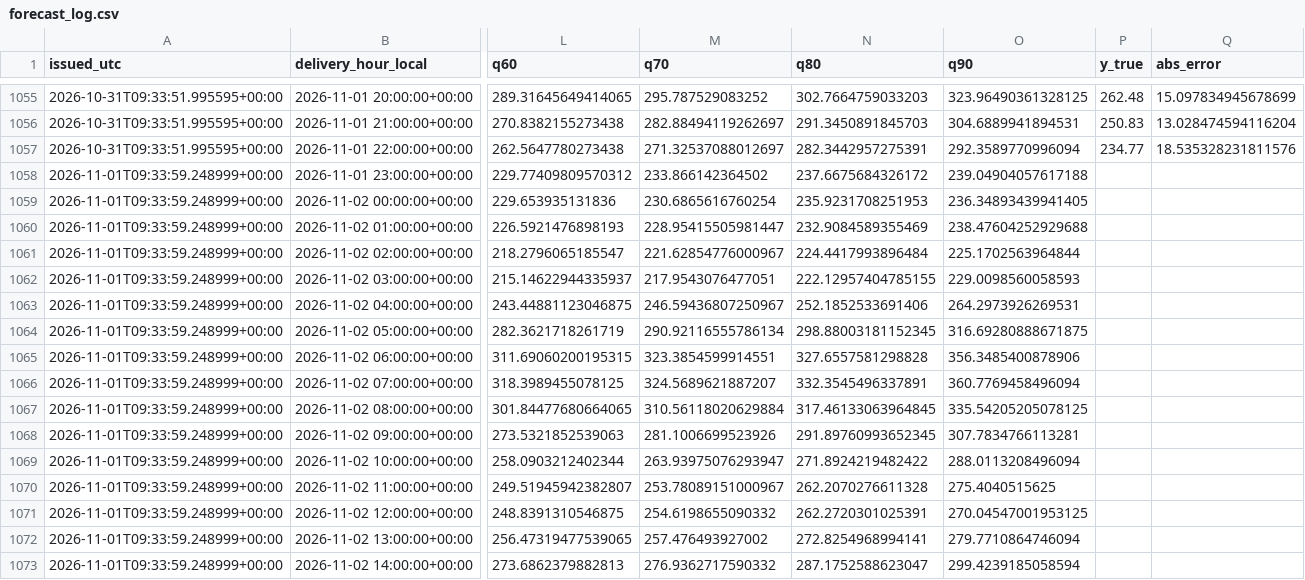
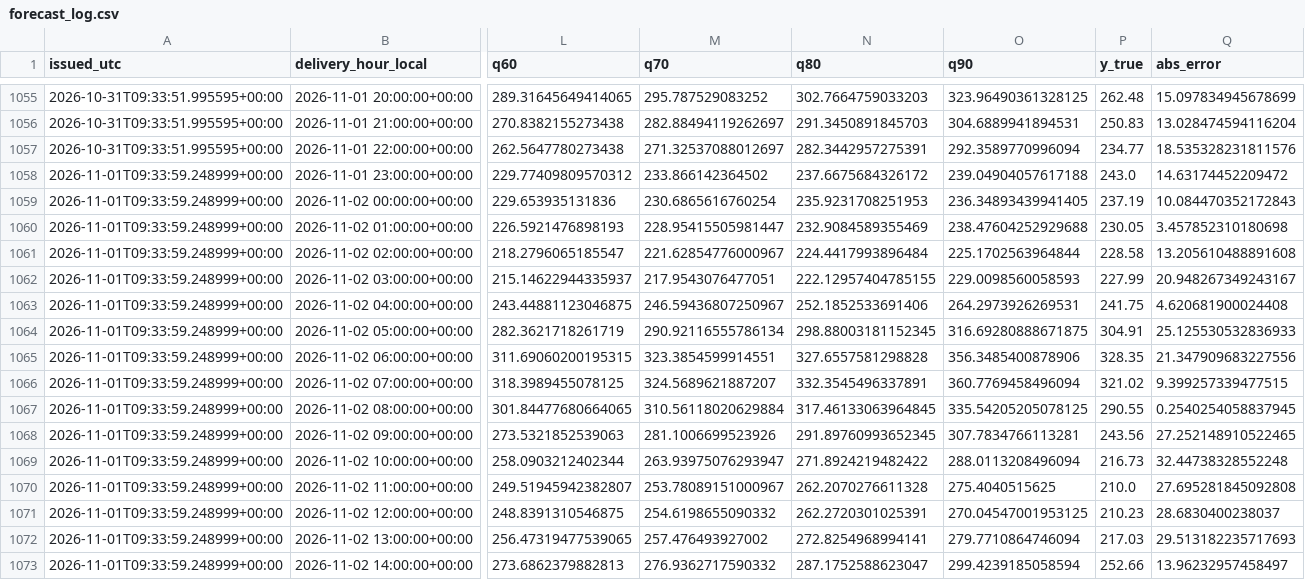
Before and after one commit to wassimomabrouk/dayahead-price-forecasting, a CSV file: reports/forecast_log.csv, drawn as a sheet; only a part is shown, gaps mark what is left out; the diff covers the shown part only; the diff names each change by its address in the sheet, - before the commit and + after, or states it on an @@ line.

```diff
--- a/reports/forecast_log.csv
+++ b/reports/forecast_log.csv
-P1058 (y_true): (empty)
+P1058 (y_true): 243.0
-Q1058 (abs_error): (empty)
+Q1058 (abs_error): 14.63174452209472
-P1059 (y_true): (empty)
+P1059 (y_true): 237.19
-Q1059 (abs_error): (empty)
+Q1059 (abs_error): 10.084470352172843
-P1060 (y_true): (empty)
+P1060 (y_true): 230.05
-Q1060 (abs_error): (empty)
+Q1060 (abs_error): 3.457852310180698
-P1061 (y_true): (empty)
+P1061 (y_true): 228.58
-Q1061 (abs_error): (empty)
+Q1061 (abs_error): 13.205610488891608
-P1062 (y_true): (empty)
+P1062 (y_true): 227.99
-Q1062 (abs_error): (empty)
+Q1062 (abs_error): 20.948267349243167
-P1063 (y_true): (empty)
+P1063 (y_true): 241.75
-Q1063 (abs_error): (empty)
+Q1063 (abs_error): 4.620681900024408
-P1064 (y_true): (empty)
+P1064 (y_true): 304.91
-Q1064 (abs_error): (empty)
+Q1064 (abs_error): 25.125530532836933
-P1065 (y_true): (empty)
+P1065 (y_true): 328.35
-Q1065 (abs_error): (empty)
+Q1065 (abs_error): 21.347909683227556
-P1066 (y_true): (empty)
+P1066 (y_true): 321.02
-Q1066 (abs_error): (empty)
+Q1066 (abs_error): 9.399257339477515
-P1067 (y_true): (empty)
+P1067 (y_true): 290.55
-Q1067 (abs_error): (empty)
+Q1067 (abs_error): 0.2540254058837945
-P1068 (y_true): (empty)
+P1068 (y_true): 243.56
-Q1068 (abs_error): (empty)
+Q1068 (abs_error): 27.252148910522465
-P1069 (y_true): (empty)
+P1069 (y_true): 216.73
-Q1069 (abs_error): (empty)
+Q1069 (abs_error): 32.44738328552248
-P1070 (y_true): (empty)
+P1070 (y_true): 210.0
-Q1070 (abs_error): (empty)
+Q1070 (abs_error): 27.695281845092808
-P1071 (y_true): (empty)
+P1071 (y_true): 210.23
-Q1071 (abs_error): (empty)
+Q1071 (abs_error): 28.6830400238037
-P1072 (y_true): (empty)
+P1072 (y_true): 217.03
-Q1072 (abs_error): (empty)
+Q1072 (abs_error): 29.513182235717693
-P1073 (y_true): (empty)
+P1073 (y_true): 252.66
-Q1073 (abs_error): (empty)
+Q1073 (abs_error): 13.96232957458497
```
Also changed, not shown: 16 edited cells elsewhere in this file, 2 other files.
